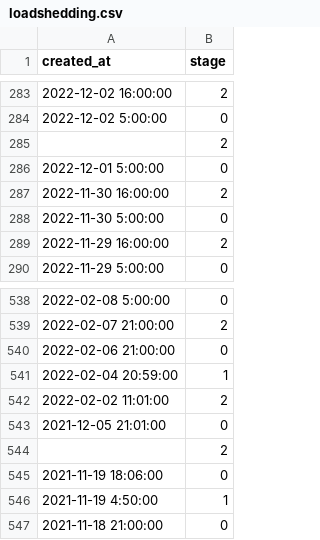
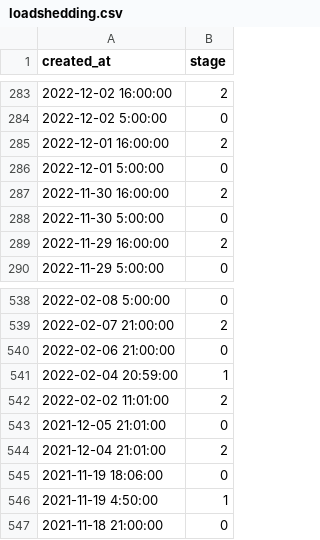
Before and after one commit to sixhobbits/unofficialeskom.com, a CSV file: loadshedding.csv, drawn as a sheet; only a part is shown, gaps mark what is left out.

```diff
--- a/loadshedding.csv
+++ b/loadshedding.csv
@@ -284,3 +284,3 @@
 "2022-12-02 5:00:00","0"
-"","2"
+"2022-12-01 16:00:00","2"
 "2022-12-01 5:00:00","0"
@@ -543,3 +543,3 @@
 "2021-12-05 21:01:00","0"
-"","2"
+"2021-12-04 21:01:00","2"
 "2021-11-19 18:06:00","0"
```
Also changed, not shown: 1 other file.
